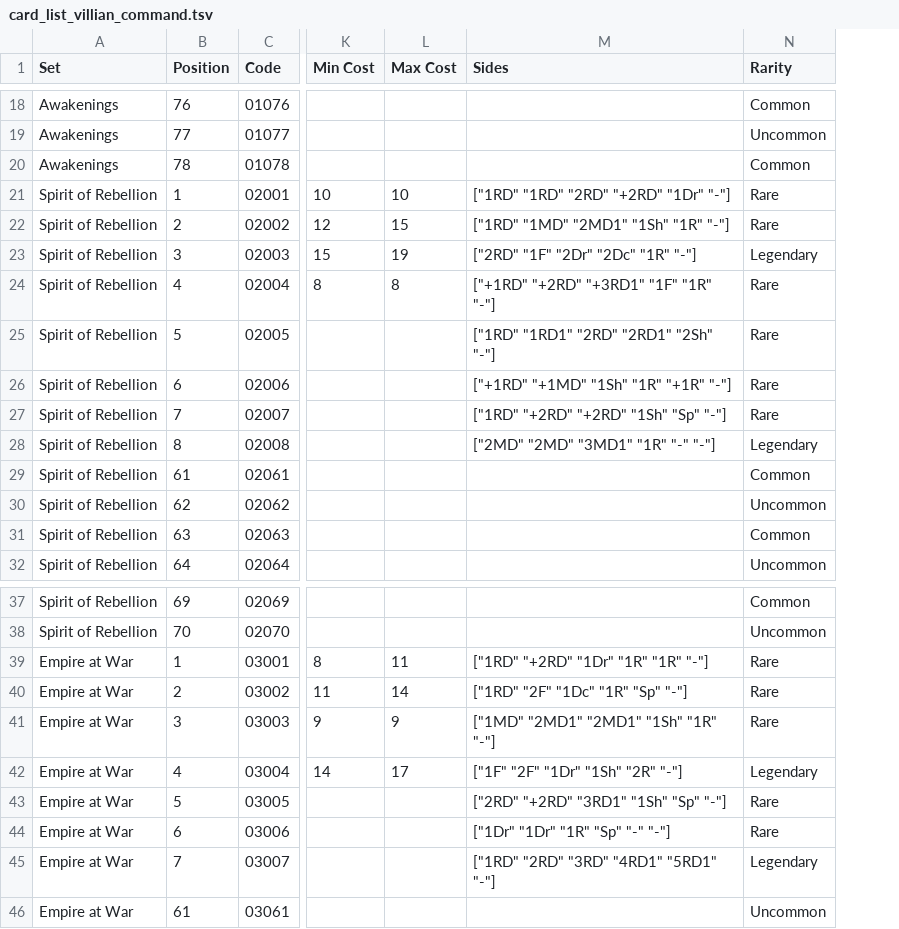
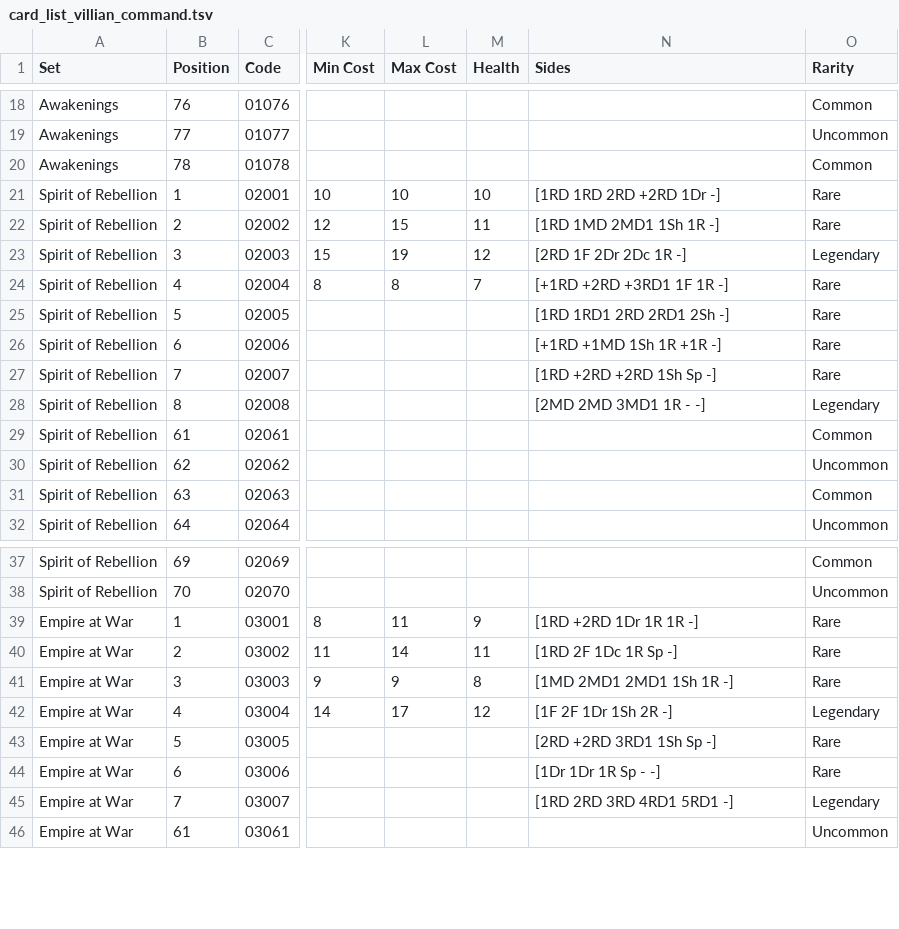
Before and after one commit to ericcervin/data-digestion-dot-clj, a TSV file: resources/destiny/OUT/card_list_villian_command.tsv, drawn as a sheet; only a part is shown, gaps mark what is left out; addresses are those after the commit; the diff covers the shown part only; the diff names each change by its address in the sheet, - before the commit and + after, or states it on an @@ line.

```diff
--- a/resources/destiny/OUT/card_list_villian_command.tsv
+++ b/resources/destiny/OUT/card_list_villian_command.tsv
+column M (Health), rows 21-24: 10 | 11 | 12 | 7; rows 39-42: 9 | 11 | 8 | 12
-N21 (Sides): ["1RD" "1RD" "2RD" "+2RD" "1Dr" "-"]
+N21 (Sides): [1RD 1RD 2RD +2RD 1Dr -]
-N22 (Sides): ["1RD" "1MD" "2MD1" "1Sh" "1R" "-"]
+N22 (Sides): [1RD 1MD 2MD1 1Sh 1R -]
-N23 (Sides): ["2RD" "1F" "2Dr" "2Dc" "1R" "-"]
+N23 (Sides): [2RD 1F 2Dr 2Dc 1R -]
-N24 (Sides): ["+1RD" "+2RD" "+3RD1" "1F" "1R" "-"]
+N24 (Sides): [+1RD +2RD +3RD1 1F 1R -]
-N25 (Sides): ["1RD" "1RD1" "2RD" "2RD1" "2Sh" "-"]
+N25 (Sides): [1RD 1RD1 2RD 2RD1 2Sh -]
-N26 (Sides): ["+1RD" "+1MD" "1Sh" "1R" "+1R" "-"]
+N26 (Sides): [+1RD +1MD 1Sh 1R +1R -]
-N27 (Sides): ["1RD" "+2RD" "+2RD" "1Sh" "Sp" "-"]
+N27 (Sides): [1RD +2RD +2RD 1Sh Sp -]
-N28 (Sides): ["2MD" "2MD" "3MD1" "1R" "-" "-"]
+N28 (Sides): [2MD 2MD 3MD1 1R - -]
-N39 (Sides): ["1RD" "+2RD" "1Dr" "1R" "1R" "-"]
+N39 (Sides): [1RD +2RD 1Dr 1R 1R -]
-N40 (Sides): ["1RD" "2F" "1Dc" "1R" "Sp" "-"]
+N40 (Sides): [1RD 2F 1Dc 1R Sp -]
-N41 (Sides): ["1MD" "2MD1" "2MD1" "1Sh" "1R" "-"]
+N41 (Sides): [1MD 2MD1 2MD1 1Sh 1R -]
-N42 (Sides): ["1F" "2F" "1Dr" "1Sh" "2R" "-"]
+N42 (Sides): [1F 2F 1Dr 1Sh 2R -]
-N43 (Sides): ["2RD" "+2RD" "3RD1" "1Sh" "Sp" "-"]
+N43 (Sides): [2RD +2RD 3RD1 1Sh Sp -]
-N44 (Sides): ["1Dr" "1Dr" "1R" "Sp" "-" "-"]
+N44 (Sides): [1Dr 1Dr 1R Sp - -]
-N45 (Sides): ["1RD" "2RD" "3RD" "4RD1" "5RD1" "-"]
+N45 (Sides): [1RD 2RD 3RD 4RD1 5RD1 -]
```
Also changed, not shown: 4 added rows and 15 edited cells elsewhere in this file, resources/destiny/OUT/card_list_all.tsv, resources/destiny/OUT/card_list_villian_command_compatible.tsv, 2 other files.
